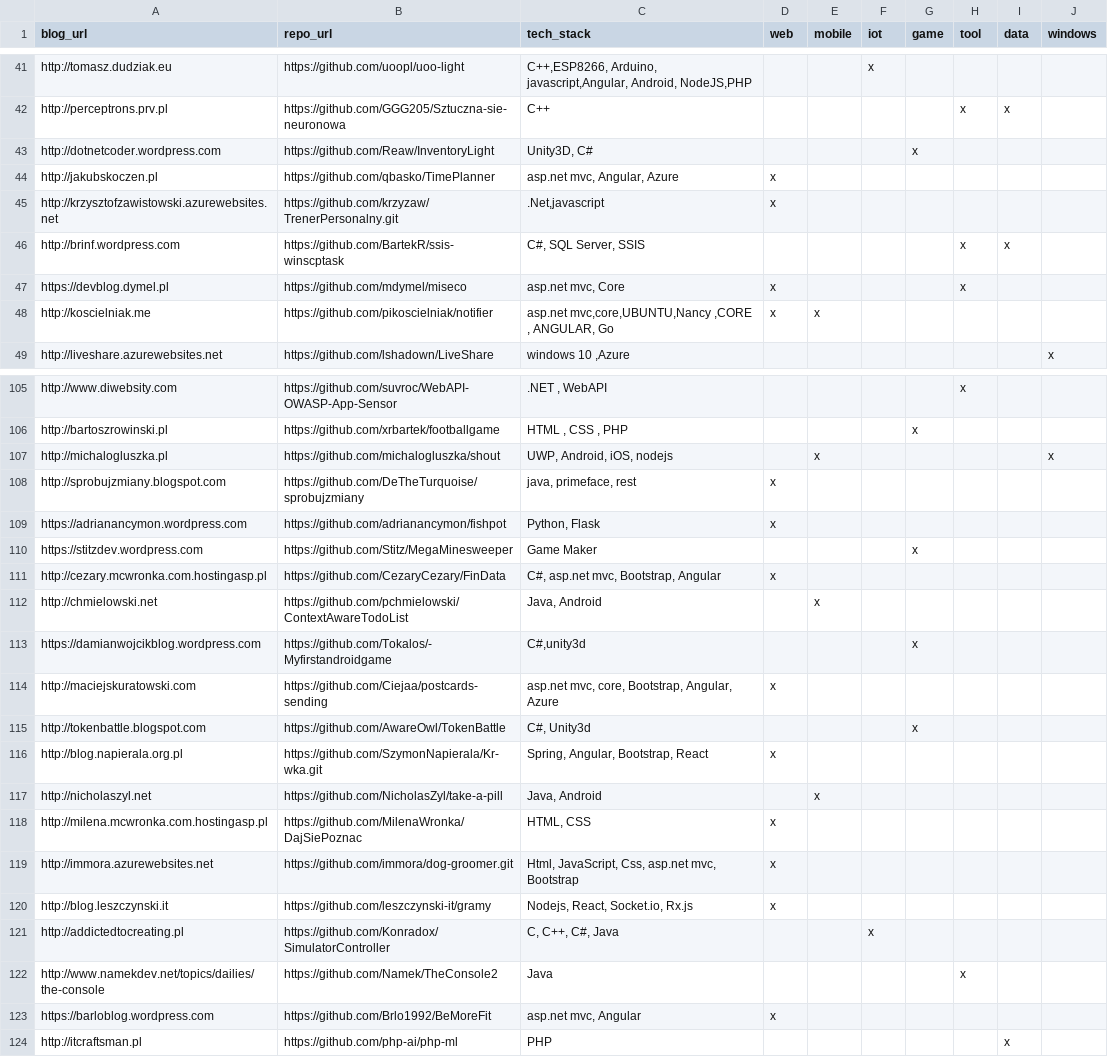
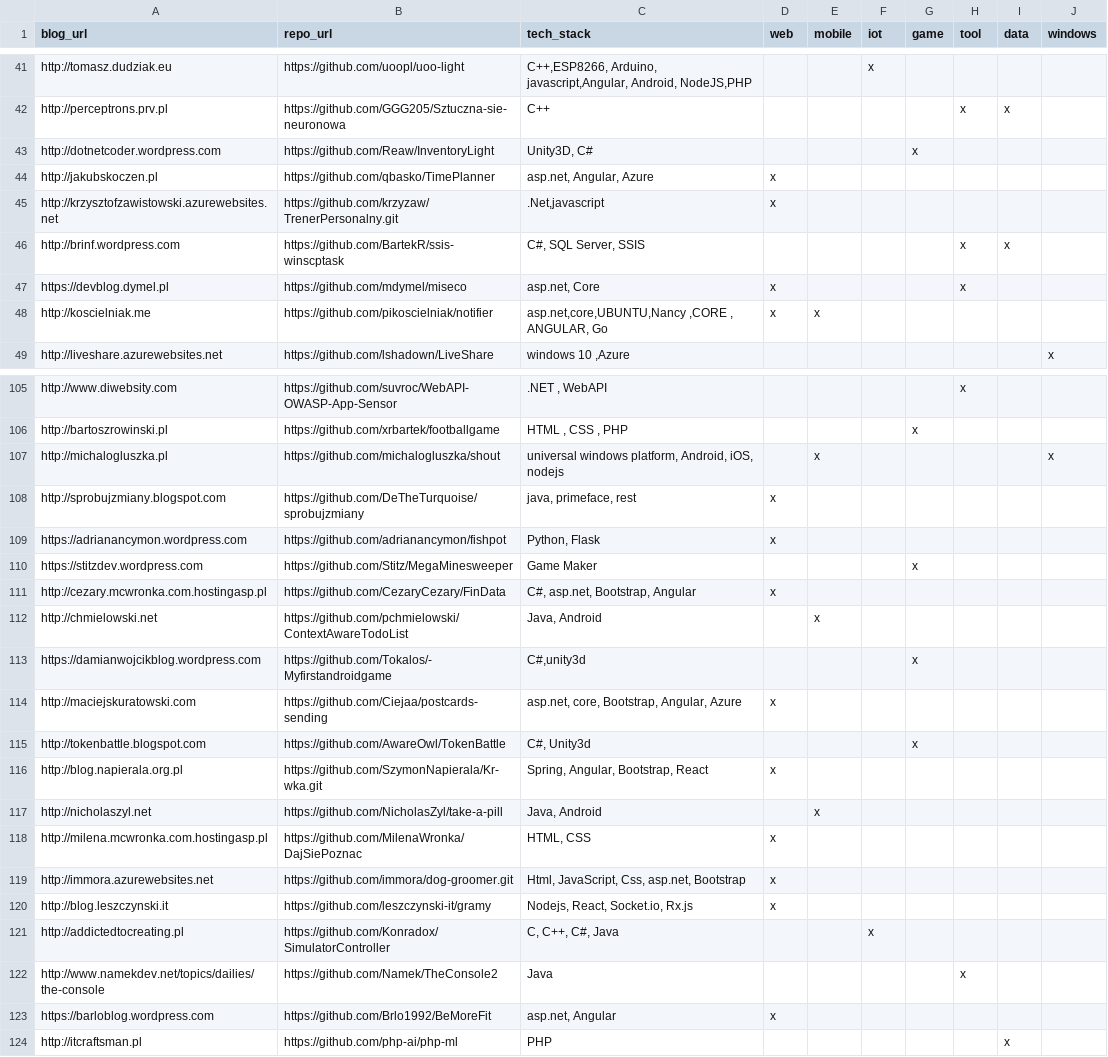
Before and after one commit to MaciekLesiczka/dsp, a CSV file: data/tech_categories.csv, drawn as a sheet; only a part is shown, gaps mark what is left out; the diff covers the shown part only.

```diff
--- a/data/tech_categories.csv
+++ b/data/tech_categories.csv
@@ -43,7 +43,7 @@ http://perceptrons.prv.pl,https://github.com/GGG205/Sztuczna-sie-neuronowa,C++,,
 http://dotnetcoder.wordpress.com,https://github.com/Reaw/InventoryLight,"Unity3D, C#",,,,x,,,
-http://jakubskoczen.pl,https://github.com/qbasko/TimePlanner,"asp.net mvc, Angular, Azure",x,,,,,,
+http://jakubskoczen.pl,https://github.com/qbasko/TimePlanner,"asp.net, Angular, Azure",x,,,,,,
 http://krzysztofzawistowski.azurewebsites.net,https://github.com/krzyzaw/TrenerPersonalny.git,".Net,javascript",x,,,,,,
 http://brinf.wordpress.com,https://github.com/BartekR/ssis-winscptask,"C#, SQL Server, SSIS",,,,,x,x,
-https://devblog.dymel.pl,https://github.com/mdymel/miseco,"asp.net mvc, Core",x,,,,x,,
-http://koscielniak.me,https://github.com/pikoscielniak/notifier,"asp.net mvc,core,UBUNTU,Nancy ,CORE , ANGULAR, Go",x,x,,,,,
+https://devblog.dymel.pl,https://github.com/mdymel/miseco,"asp.net, Core",x,,,,x,,
+http://koscielniak.me,https://github.com/pikoscielniak/notifier,"asp.net,core,UBUNTU,Nancy ,CORE , ANGULAR, Go",x,x,,,,,
 http://liveshare.azurewebsites.net,https://github.com/lshadown/LiveShare,"windows 10 ,Azure",,,,,,,x
@@ -106,3 +106,3 @@ http://www.diwebsity.com,https://github.com/suvroc/WebAPI-OWASP-App-Sensor,".NET
 http://bartoszrowinski.pl,https://github.com/xrbartek/footballgame,"HTML , CSS , PHP",,,,x,,,
-http://michalogluszka.pl,https://github.com/michalogluszka/shout,"UWP, Android, iOS, nodejs",,x,,,,,x
+http://michalogluszka.pl,https://github.com/michalogluszka/shout,"universal windows platform, Android, iOS, nodejs",,x,,,,,x
 http://sprobujzmiany.blogspot.com,https://github.com/DeTheTurquoise/sprobujzmiany,"java, primeface, rest",x,,,,,,
@@ -110,6 +110,6 @@ https://adrianancymon.wordpress.com,https://github.com/adrianancymon/fishpot,"Py
 https://stitzdev.wordpress.com,https://github.com/Stitz/MegaMinesweeper,Game Maker,,,,x,,,
-http://cezary.mcwronka.com.hostingasp.pl,https://github.com/CezaryCezary/FinData,"C#, asp.net mvc, Bootstrap, Angular",x,,,,,,
+http://cezary.mcwronka.com.hostingasp.pl,https://github.com/CezaryCezary/FinData,"C#, asp.net, Bootstrap, Angular",x,,,,,,
 http://chmielowski.net,https://github.com/pchmielowski/ContextAwareTodoList,"Java, Android",,x,,,,,
 https://damianwojcikblog.wordpress.com,https://github.com/Tokalos/-Myfirstandroidgame,"C#,unity3d",,,,x,,,
-http://maciejskuratowski.com,https://github.com/Ciejaa/postcards-sending,"asp.net mvc, core, Bootstrap, Angular, Azure",x,,,,,,
+http://maciejskuratowski.com,https://github.com/Ciejaa/postcards-sending,"asp.net, core, Bootstrap, Angular, Azure",x,,,,,,
 http://tokenbattle.blogspot.com,https://github.com/AwareOwl/TokenBattle,"C#, Unity3d",,,,x,,,
@@ -118,3 +118,3 @@ http://nicholaszyl.net,https://github.com/NicholasZyl/take-a-pill,"Java, Android
 http://milena.mcwronka.com.hostingasp.pl,https://github.com/MilenaWronka/DajSiePoznac,"HTML, CSS",x,,,,,,
-http://immora.azurewebsites.net,https://github.com/immora/dog-groomer.git,"Html, JavaScript, Css, asp.net mvc, Bootstrap",x,,,,,,
+http://immora.azurewebsites.net,https://github.com/immora/dog-groomer.git,"Html, JavaScript, Css, asp.net, Bootstrap",x,,,,,,
 http://blog.leszczynski.it,https://github.com/leszczynski-it/gramy,"Nodejs, React,  Socket.io, Rx.js",x,,,,,,
@@ -122,3 +122,3 @@ http://addictedtocreating.pl,https://github.com/Konradox/SimulatorController,"C,
 http://www.namekdev.net/topics/dailies/the-console,https://github.com/Namek/TheConsole2,Java,,,,,x,,
-https://barloblog.wordpress.com,https://github.com/Brlo1992/BeMoreFit,"asp.net mvc, Angular",x,,,,,,
+https://barloblog.wordpress.com,https://github.com/Brlo1992/BeMoreFit,"asp.net, Angular",x,,,,,,
 http://itcraftsman.pl,https://github.com/php-ai/php-ml,PHP,,,,,,x,
```
Also changed, not shown: 45 edited cells elsewhere in this file, data/tech_tags.csv.
